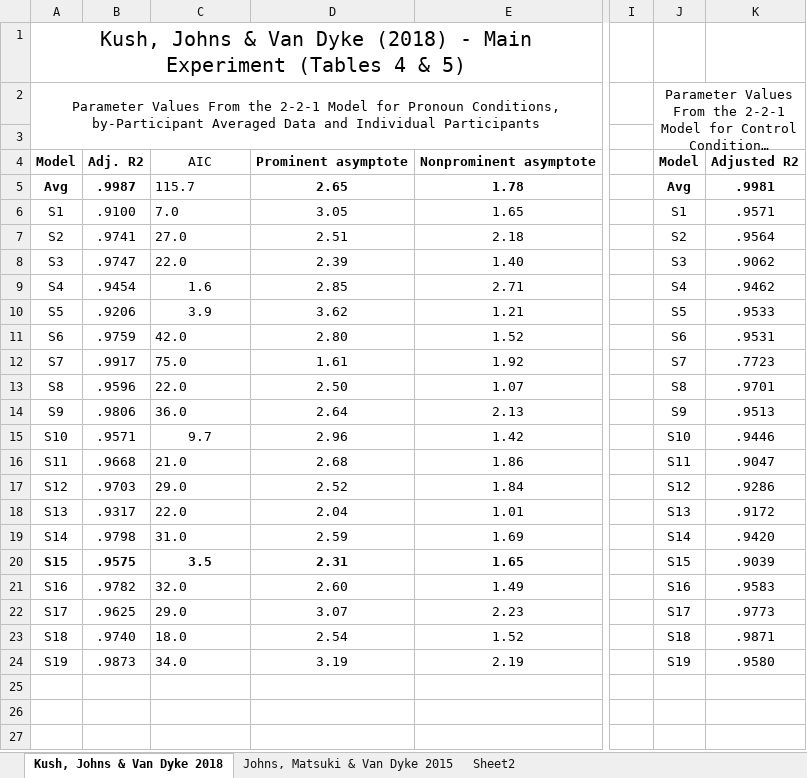
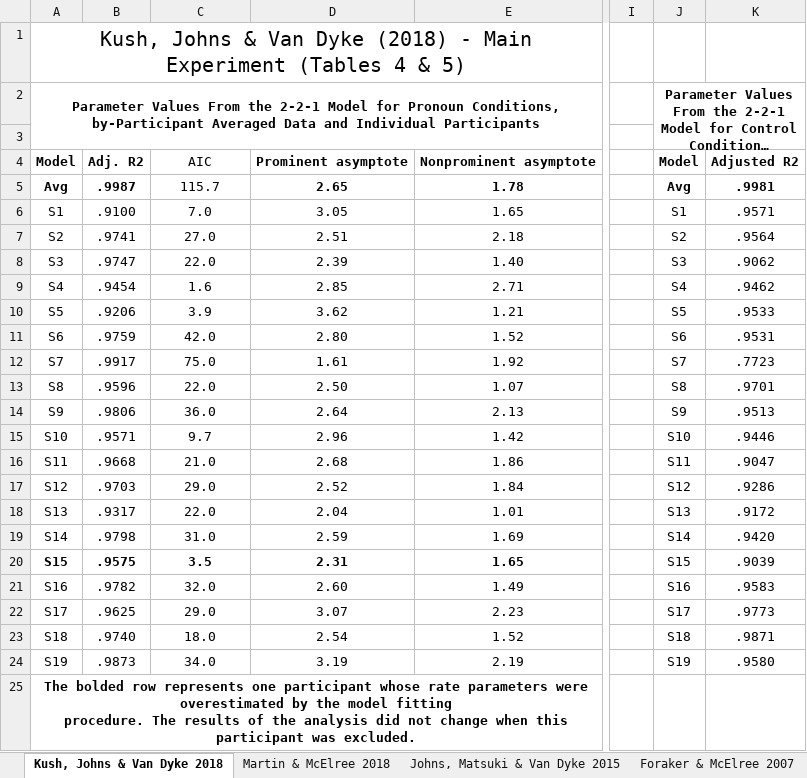
Before and after one commit to ilte3/satf_project, an Excel workbook: Tables.xlsx, sheet Kush, Johns & Van Dyke 2018, drawn as a sheet; only a part is shown, gaps mark what is left out; long unchanged cells end in …; values as stored, in another font and other column widths than the file's, no borders; table styles not drawn; rows hold the shown columns only; ↵ is a line break in a cell; the diff names each change by its address in the sheet, - before the commit and + after, or states it on an @@ line.

```diff
--- a/Tables.xlsx (sheet Kush, Johns & Van Dyke 2018)
+++ b/Tables.xlsx (sheet Kush, Johns & Van Dyke 2018)
-sheet tab: Sheet2
+sheet tab: Foraker & McElree 2007
+sheet tab: Martin & McElree 2018
-A2 bold: off
+A2 bold: on
-J2 bold: off
+J2 bold: on
-C5:C8 alignment: left
+C5:C8 alignment: center
-C11:C14 alignment: left
+C11:C14 alignment: center
-C16:C19 alignment: left
+C16:C19 alignment: center
-C21:C24 alignment: left
+C21:C24 alignment: center
+row 25: The bolded row represents one participant whose rate parameters were overestimated by the model fitting ↵ procedure. The results of the analysis did not change when this participant was excluded.
```
Also changed, not shown: sheet Johns, Matsuki & Van Dyke 2015, sheet Foraker & McElree 2007, 3 other files.
